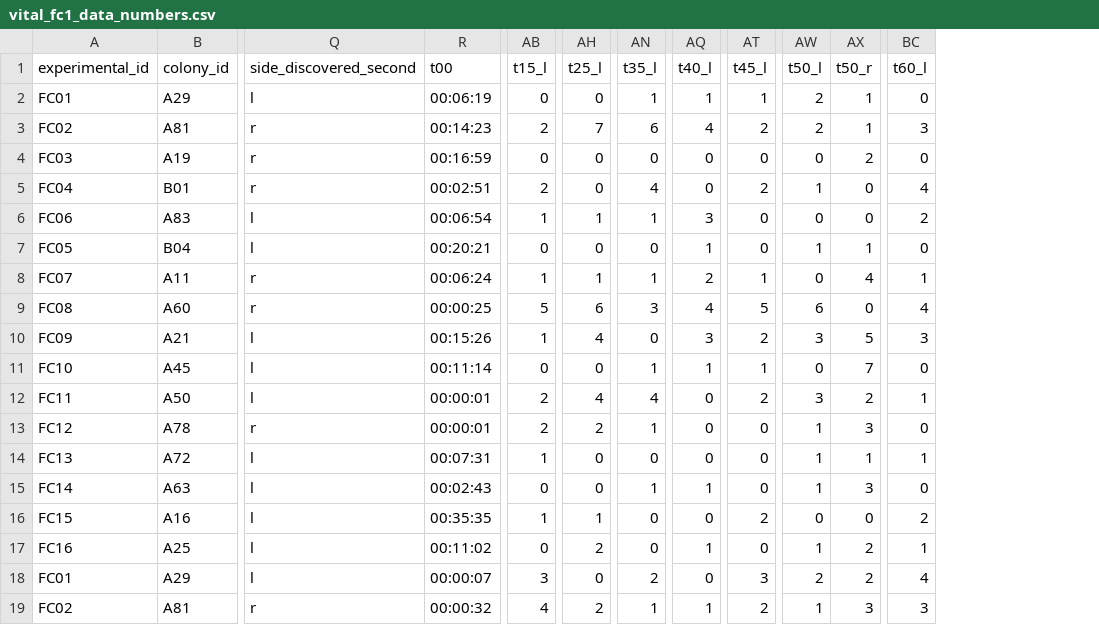
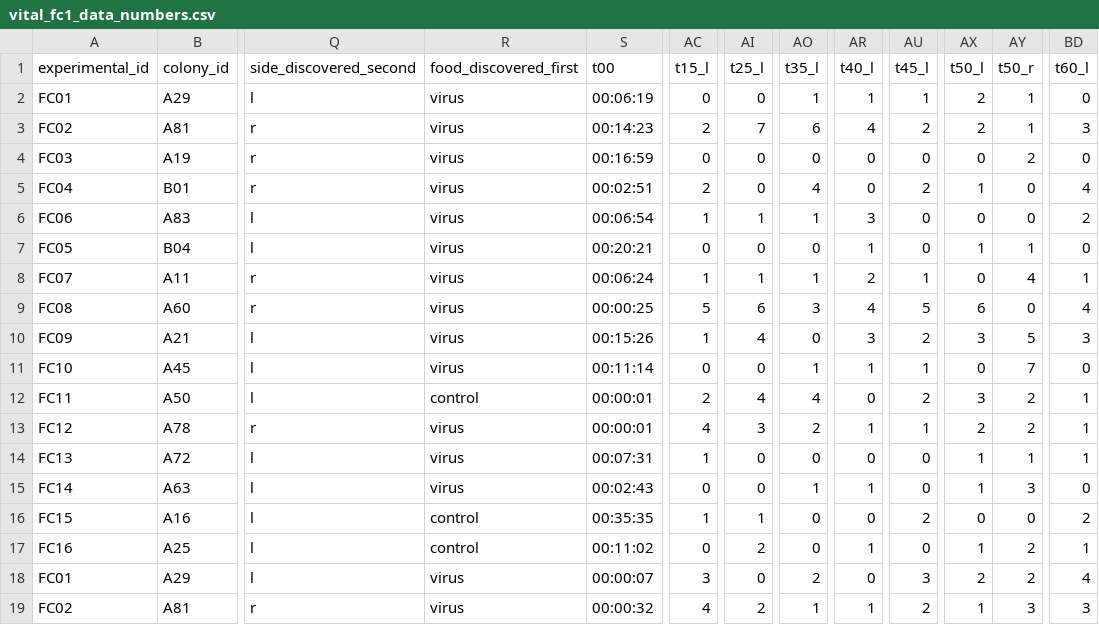
Before and after one commit to d-schlaeppi/vital_rscripts_git, a CSV file: vital_fc1/vital_fc1_data_numbers.csv, drawn as a sheet; only a part is shown, gaps mark what is left out; addresses are those after the commit; the diff names each change by its address in the sheet, - before the commit and + after, or states it on an @@ line.

Commit message:
Continue Analysis
Reworking the FC1 script with some corrections and addons such as proportion of ants actively feeding.

```diff
--- a/vital_fc1/vital_fc1_data_numbers.csv
+++ b/vital_fc1/vital_fc1_data_numbers.csv
+column R (food_discovered_first), rows 2-19: virus | virus | virus | virus | virus | virus | virus | virus | virus | virus | control | virus | virus | virus | control | control | virus | virus
-AC13 (t15_l): 2
+AC13 (t15_l): 4
-AI13 (t25_l): 2
+AI13 (t25_l): 3
-AO13 (t35_l): 1
+AO13 (t35_l): 2
-AR13 (t40_l): 0
+AR13 (t40_l): 1
-AU13 (t45_l): 0
+AU13 (t45_l): 1
-AX13 (t50_l): 1
+AX13 (t50_l): 2
-AY13 (t50_r): 3
+AY13 (t50_r): 2
-BD13 (t60_l): 0
+BD13 (t60_l): 1
```
Also changed, not shown: 6 other files.
